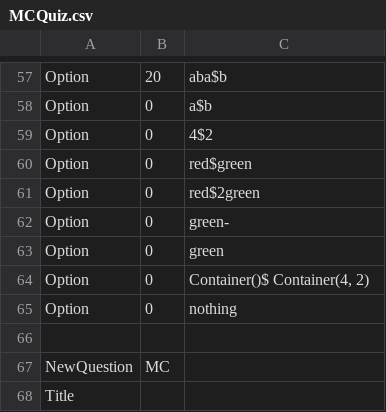
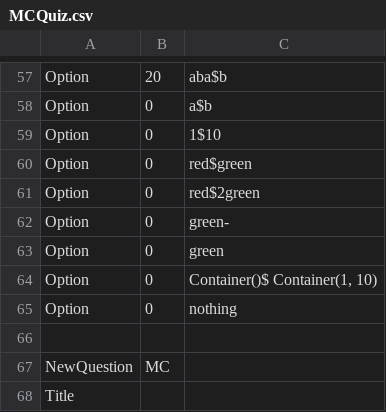
Before and after one commit to sean21307/QuizGenerator, a CSV file: MCQuiz.csv, drawn as a sheet; only a part is shown, gaps mark what is left out; the diff covers the shown part only; the diff names each change by its address in the sheet, - before the commit and + after, or states it on an @@ line.

```diff
--- a/MCQuiz.csv
+++ b/MCQuiz.csv
-C59: 4$2
+C59: 1$10
-C64: Container()$ Container(4, 2)
+C64: Container()$ Container(1, 10)
```
Also changed, not shown: 1 added row, 1 removed row and 47 edited cells elsewhere in this file, Chapter2Quiz.csv, Chapter3Quiz.csv, 15 other files.
